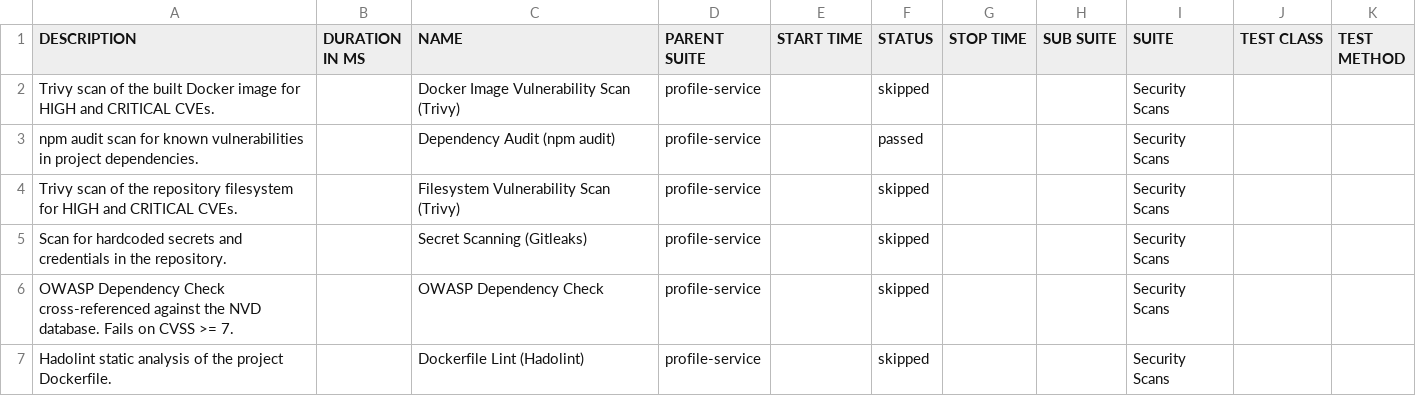
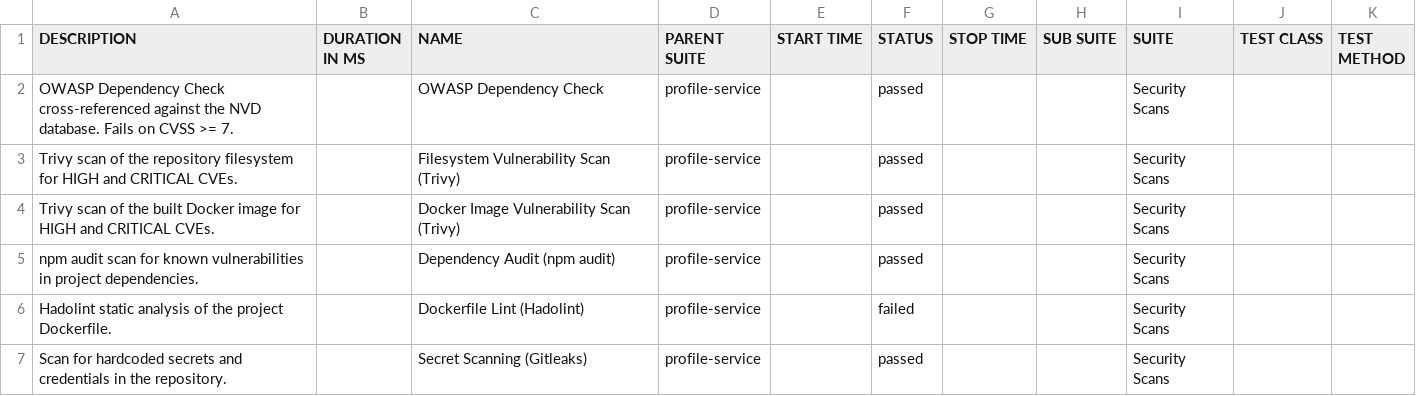
Before and after one commit to Godfrey22152/MICROSERVICE-PDF-LABS, a CSV file: 83/data/suites.csv, drawn as a sheet.

```diff
--- a/83/data/suites.csv
+++ b/83/data/suites.csv
@@ -1,7 +1,7 @@
 "DESCRIPTION","DURATION IN MS","NAME","PARENT SUITE","START TIME","STATUS","STOP TIME","SUB SUITE","SUITE","TEST CLASS","TEST METHOD"
-"Trivy scan of the built Docker image for HIGH and CRITICAL CVEs.","","Docker Image Vulnerability Scan (Trivy)","profile-service","","skipped","","","Security Scans","",""
+"OWASP Dependency Check cross-referenced against the NVD database. Fails on CVSS >= 7.","","OWASP Dependency Check","profile-service","","passed","","","Security Scans","",""
+"Trivy scan of the repository filesystem for HIGH and CRITICAL CVEs.","","Filesystem Vulnerability Scan (Trivy)","profile-service","","passed","","","Security Scans","",""
+"Trivy scan of the built Docker image for HIGH and CRITICAL CVEs.","","Docker Image Vulnerability Scan (Trivy)","profile-service","","passed","","","Security Scans","",""
 "npm audit scan for known vulnerabilities in project dependencies.","","Dependency Audit (npm audit)","profile-service","","passed","","","Security Scans","",""
-"Trivy scan of the repository filesystem for HIGH and CRITICAL CVEs.","","Filesystem Vulnerability Scan (Trivy)","profile-service","","skipped","","","Security Scans","",""
-"Scan for hardcoded secrets and credentials in the repository.","","Secret Scanning (Gitleaks)","profile-service","","skipped","","","Security Scans","",""
-"OWASP Dependency Check cross-referenced against the NVD database. Fails on CVSS >= 7.","","OWASP Dependency Check","profile-service","","skipped","","","Security Scans","",""
-"Hadolint static analysis of the project Dockerfile.","","Dockerfile Lint (Hadolint)","profile-service","","skipped","","","Security Scans","",""
+"Hadolint static analysis of the project Dockerfile.","","Dockerfile Lint (Hadolint)","profile-service","","failed","","","Security Scans","",""
+"Scan for hardcoded secrets and credentials in the repository.","","Secret Scanning (Gitleaks)","profile-service","","passed","","","Security Scans","",""
```
Also changed, not shown: 83/data/behaviors.csv, 36 other files.
